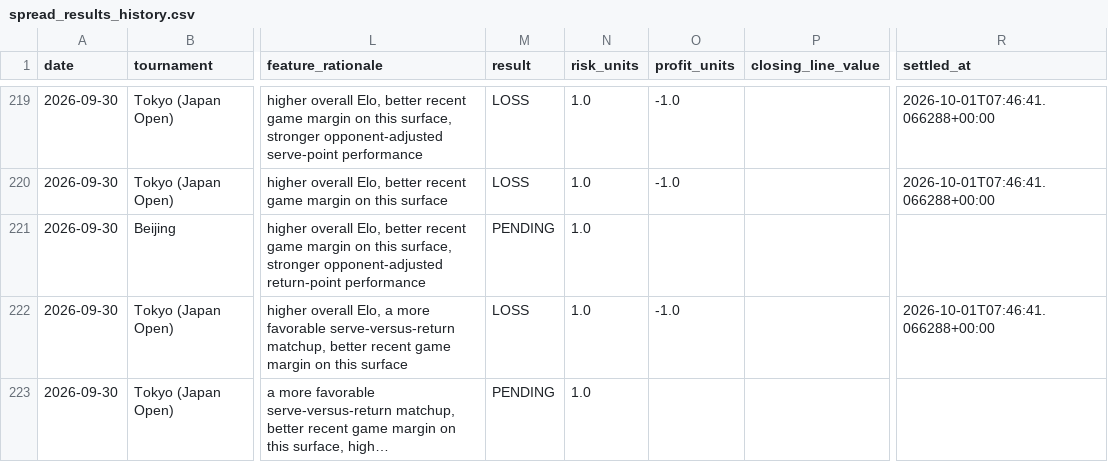
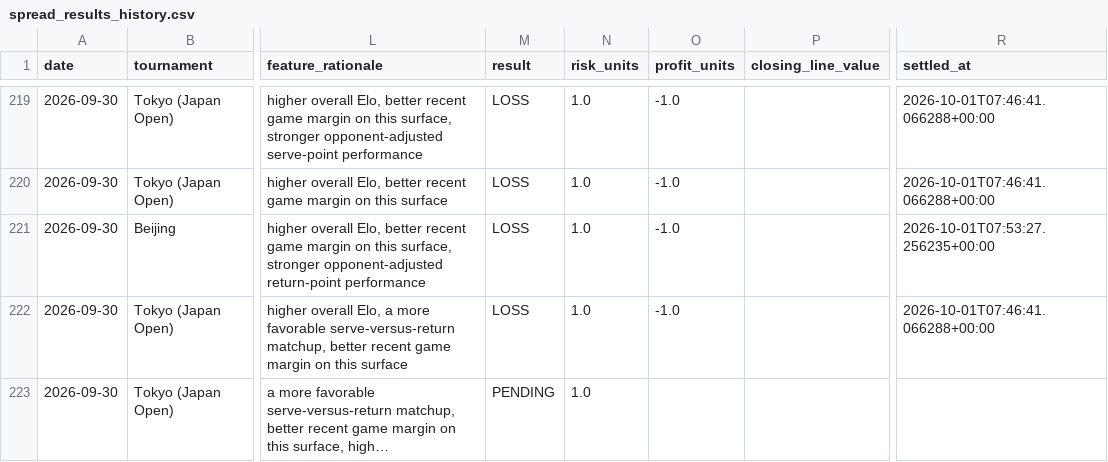
Before and after one commit to dchang0611/tennis-spread-model, a CSV file: tennis_model_output/spread_results_history.csv, drawn as a sheet; only a part is shown, gaps mark what is left out; long unchanged cells end in …; the diff names each change by its address in the sheet, - before the commit and + after, or states it on an @@ line.

```diff
--- a/tennis_model_output/spread_results_history.csv
+++ b/tennis_model_output/spread_results_history.csv
-M221 (result): PENDING
+M221 (result): LOSS
-O221 (profit_units): (empty)
+O221 (profit_units): -1.0
-R221 (settled_at): (empty)
+R221 (settled_at): 2026-10-01T07:53:27.256235+00:00
```
Also changed, not shown: 2 other files.
